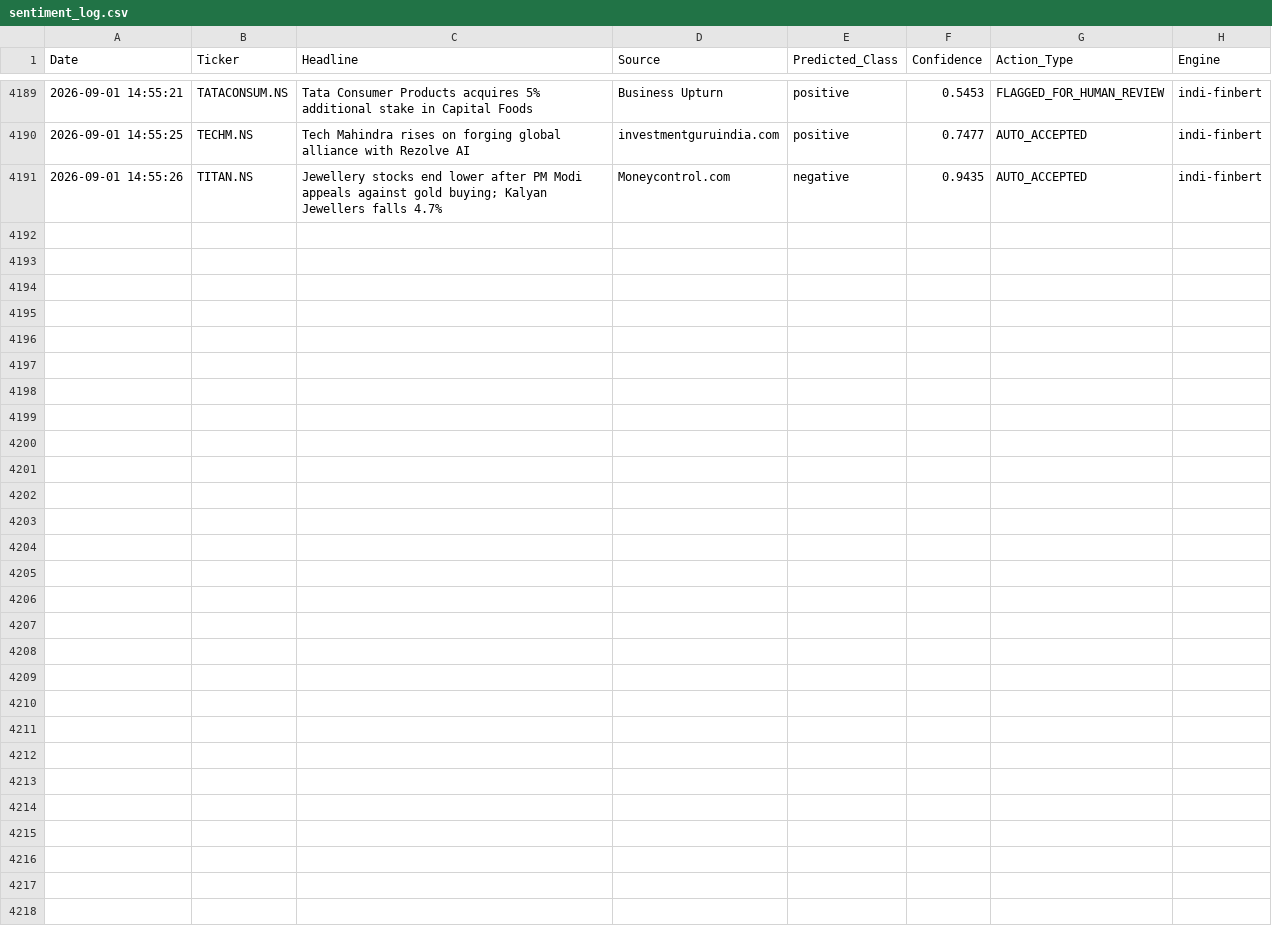
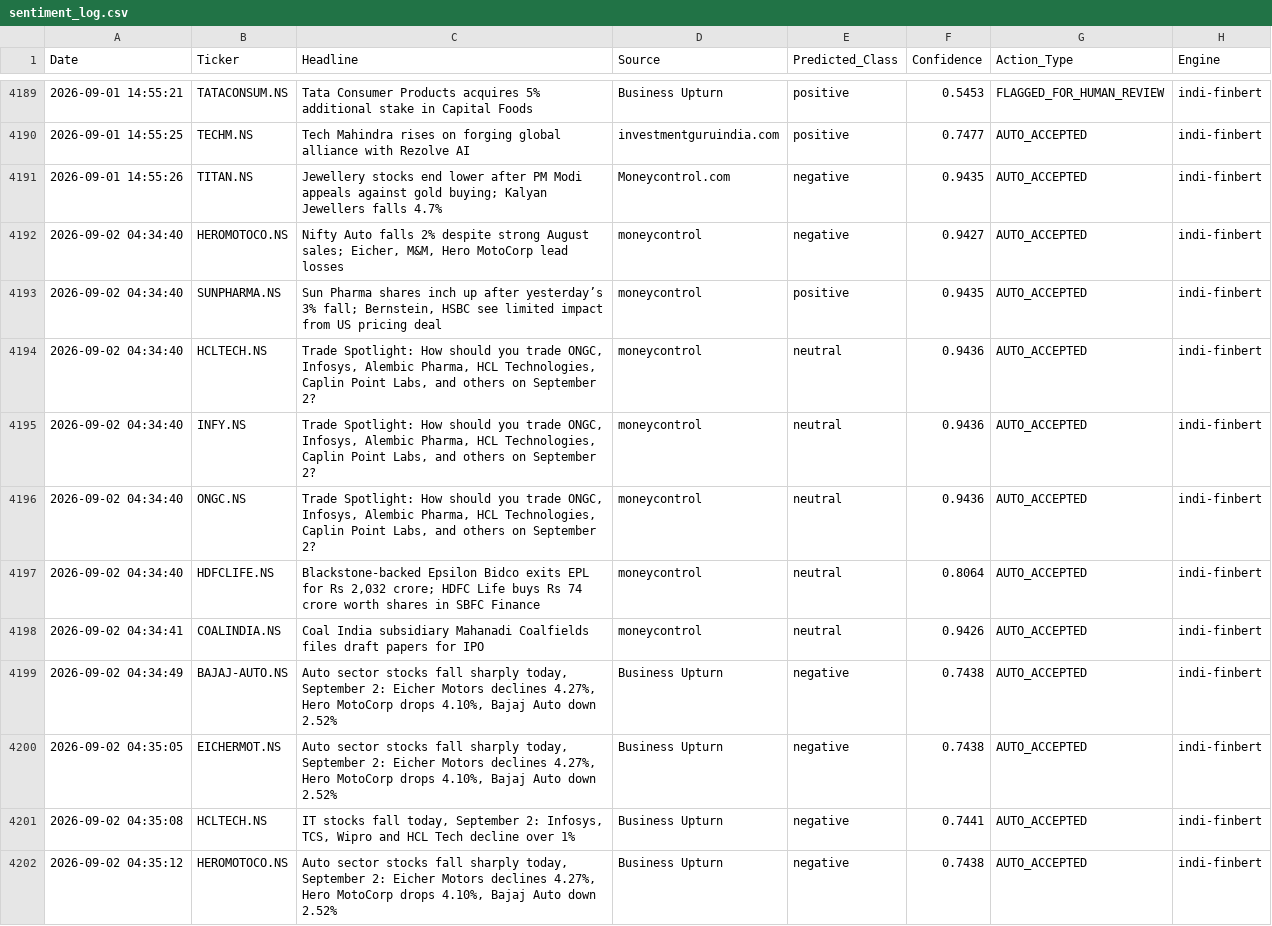
Before and after one commit to Aryanchauhan08/Indi-FinBERT, a CSV file: data/sentiment_log.csv, drawn as a sheet; only a part is shown, gaps mark what is left out; the diff covers the shown part only.

```diff
--- a/data/sentiment_log.csv
+++ b/data/sentiment_log.csv
@@ -4191 +4191,12 @@ Date,Ticker,Headline,Source,Predicted_Class,Confidence,Action_Type,Engine
 2026-09-01 14:55:26,TITAN.NS,Jewellery stocks end lower after PM Modi appeals against gold buying; Kalyan Jewellers falls 4.7%,Moneycontrol.com,negative,0.9435,AUTO_ACCEPTED,indi-finbert
+2026-09-02 04:34:40,HEROMOTOCO.NS,"Nifty Auto falls 2% despite strong August sales; Eicher, M&M, Hero MotoCorp lead losses",moneycontrol,negative,0.9427,AUTO_ACCEPTED,indi-finbert
+2026-09-02 04:34:40,SUNPHARMA.NS,"Sun Pharma shares inch up after yesterday’s 3% fall; Bernstein, HSBC see limited impact from US pricing deal",moneycontrol,positive,0.9435,AUTO_ACCEPTED,indi-finbert
+2026-09-02 04:34:40,HCLTECH.NS,"Trade Spotlight: How should you trade ONGC, Infosys, Alembic Pharma, HCL Technologies, Caplin Point Labs, and others on September 2?",moneycontrol,neutral,0.9436,AUTO_ACCEPTED,indi-finbert
+2026-09-02 04:34:40,INFY.NS,"Trade Spotlight: How should you trade ONGC, Infosys, Alembic Pharma, HCL Technologies, Caplin Point Labs, and others on September 2?",moneycontrol,neutral,0.9436,AUTO_ACCEPTED,indi-finbert
+2026-09-02 04:34:40,ONGC.NS,"Trade Spotlight: How should you trade ONGC, Infosys, Alembic Pharma, HCL Technologies, Caplin Point Labs, and others on September 2?",moneycontrol,neutral,0.9436,AUTO_ACCEPTED,indi-finbert
+2026-09-02 04:34:40,HDFCLIFE.NS,"Blackstone-backed Epsilon Bidco exits EPL for Rs 2,032 crore; HDFC Life buys Rs 74 crore worth shares in SBFC Finance",moneycontrol,neutral,0.8064,AUTO_ACCEPTED,indi-finbert
+2026-09-02 04:34:41,COALINDIA.NS,Coal India subsidiary Mahanadi Coalfields files draft papers for IPO,moneycontrol,neutral,0.9426,AUTO_ACCEPTED,indi-finbert
+2026-09-02 04:34:49,BAJAJ-AUTO.NS,"Auto sector stocks fall sharply today, September 2: Eicher Motors declines 4.27%, Hero MotoCorp drops 4.10%, Bajaj Auto down 2.52%",Business Upturn,negative,0.7438,AUTO_ACCEPTED,indi-finbert
+2026-09-02 04:35:05,EICHERMOT.NS,"Auto sector stocks fall sharply today, September 2: Eicher Motors declines 4.27%, Hero MotoCorp drops 4.10%, Bajaj Auto down 2.52%",Business Upturn,negative,0.7438,AUTO_ACCEPTED,indi-finbert
+2026-09-02 04:35:08,HCLTECH.NS,"IT stocks fall today, September 2: Infosys, TCS, Wipro and HCL Tech decline over 1%",Business Upturn,negative,0.7441,AUTO_ACCEPTED,indi-finbert
+2026-09-02 04:35:12,HEROMOTOCO.NS,"Auto sector stocks fall sharply today, September 2: Eicher Motors declines 4.27%, Hero MotoCorp drops 4.10%, Bajaj Auto down 2.52%",Business Upturn,negative,0.7438,AUTO_ACCEPTED,indi-finbert
```
Also changed, not shown: 11 added rows elsewhere in this file.
